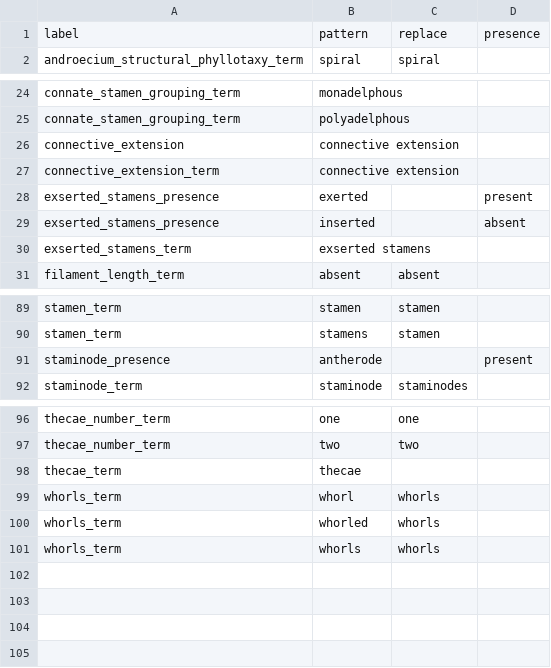
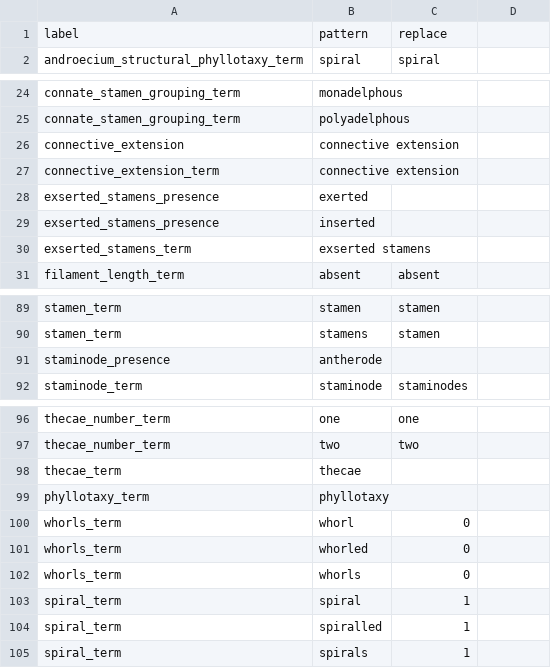
Before and after one commit to rafelafrance/AngiospermTraiter, a CSV file: angiosperm/pylib/rules/terms/androecium.csv, drawn as a sheet; only a part is shown, gaps mark what is left out; addresses are those after the commit; the diff names each change by its address in the sheet, - before the commit and + after, or states it on an @@ line.

Commit message:
Make term CSVs have an even number of columns

```diff
--- a/angiosperm/pylib/rules/terms/androecium.csv
+++ b/angiosperm/pylib/rules/terms/androecium.csv
-D1: presence
+D1: (empty)
-D28: present
+D28: (empty)
-D29: absent
+D29: (empty)
-D91: present
+D91: (empty)
+row 99: phyllotaxy_term | phyllotaxy
-C100:C102: whorls
+C100:C102: 0
+row 103: spiral_term | spiral | 1
+row 104: spiral_term | spiralled | 1
+row 105: spiral_term | spirals | 1
```
Also changed, not shown: angiosperm/pylib/rules/terms/general_floral.csv, angiosperm/pylib/rules/terms/gynoecium.csv, 14 other files.
